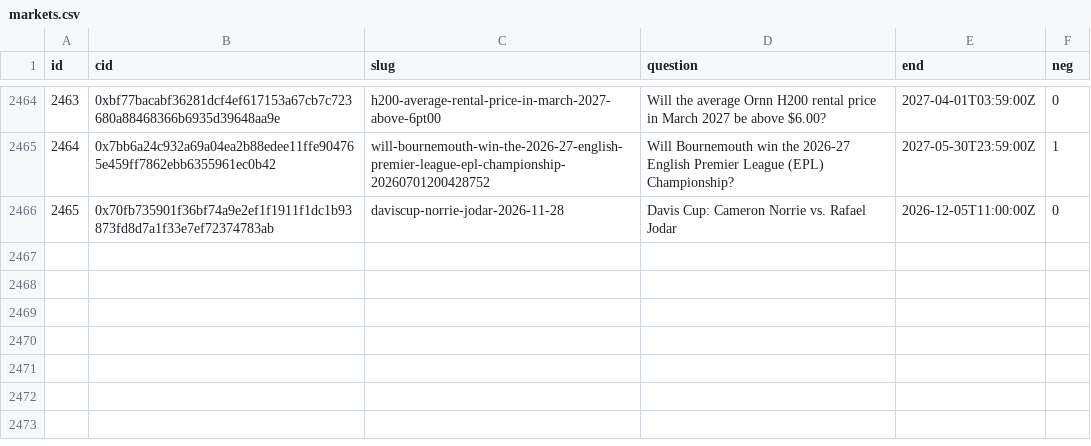
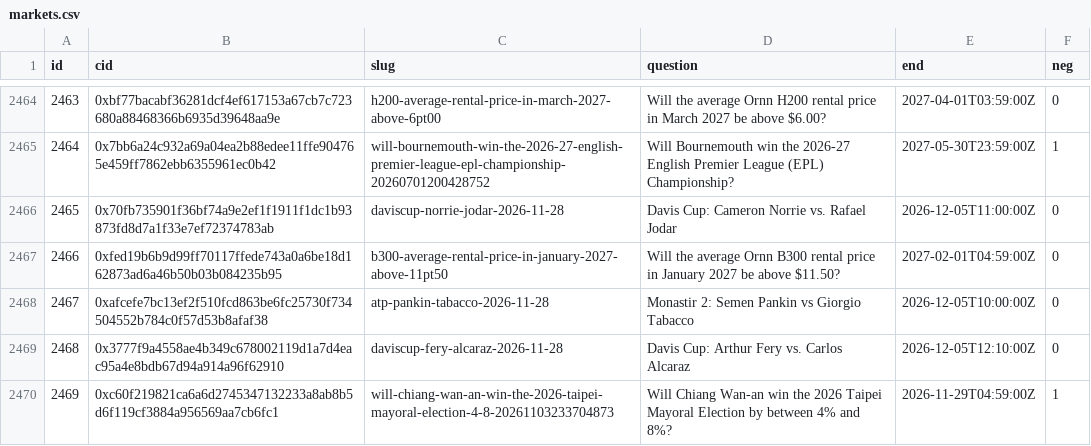
Before and after one commit to 2akklaktu-hue/polymarket, a CSV file: data/live/markets.csv, drawn as a sheet; only a part is shown, gaps mark what is left out; the diff names each change by its address in the sheet, - before the commit and + after, or states it on an @@ line.

```diff
--- a/data/live/markets.csv
+++ b/data/live/markets.csv
+row 2467: 2466 | 0xfed19b6b9d99ff70117ffede743a0a6be18d162873ad6a46b50b03b084235b95 | b300-average-rental-price-in-january-2027-above-11pt50 | Will the average Ornn B300 rental price in January 2027 be above $11.50? | 2027-02-01T04:59:00Z | 0
+row 2468: 2467 | 0xafcefe7bc13ef2f510fcd863be6fc25730f734504552b784c0f57d53b8afaf38 | atp-pankin-tabacco-2026-11-28 | Monastir 2: Semen Pankin vs Giorgio Tabacco | 2026-12-05T10:00:00Z | 0
+row 2469: 2468 | 0x3777f9a4558ae4b349c678002119d1a7d4eac95a4e8bdb67d94a914a96f62910 | daviscup-fery-alcaraz-2026-11-28 | Davis Cup: Arthur Fery vs. Carlos Alcaraz | 2026-12-05T12:10:00Z | 0
+row 2470: 2469 | 0xc60f219821ca6a6d2745347132233a8ab8b5d6f119cf3884a956569aa7cb6fc1 | will-chiang-wan-an-win-the-2026-taipei-mayoral-election-4-8-20261103233704873 | Will Chiang Wan-an win the 2026 Taipei Mayoral Election by between 4% and 8%? | 2026-11-29T04:59:00Z | 1
```
Also changed, not shown: 2 other files.
